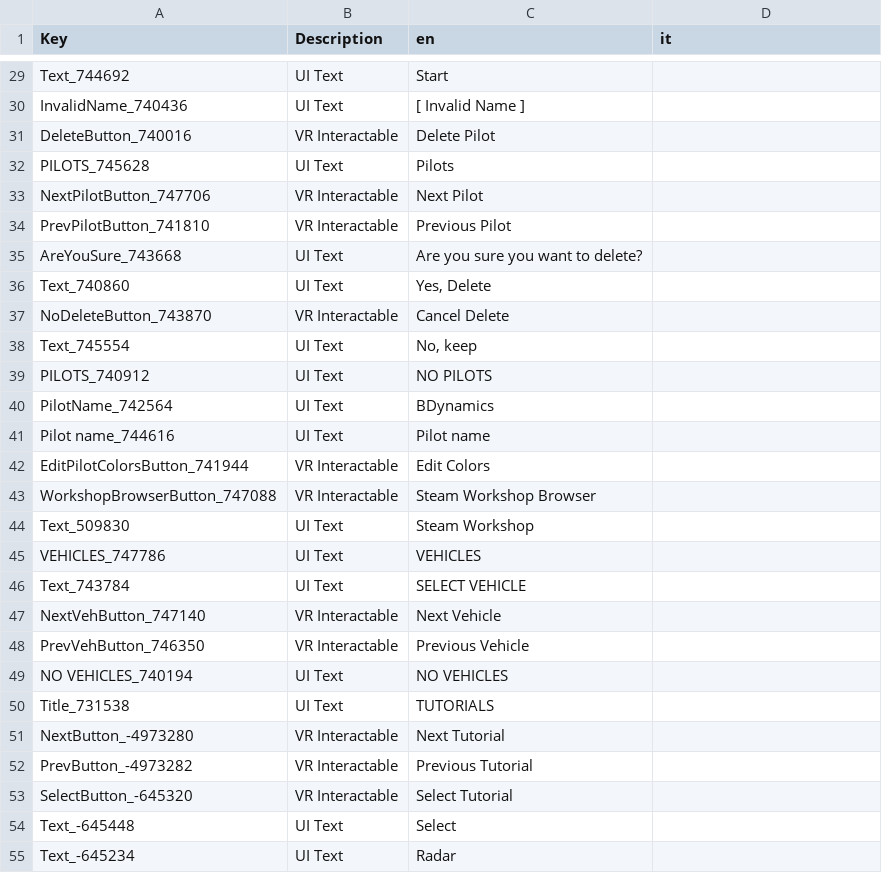
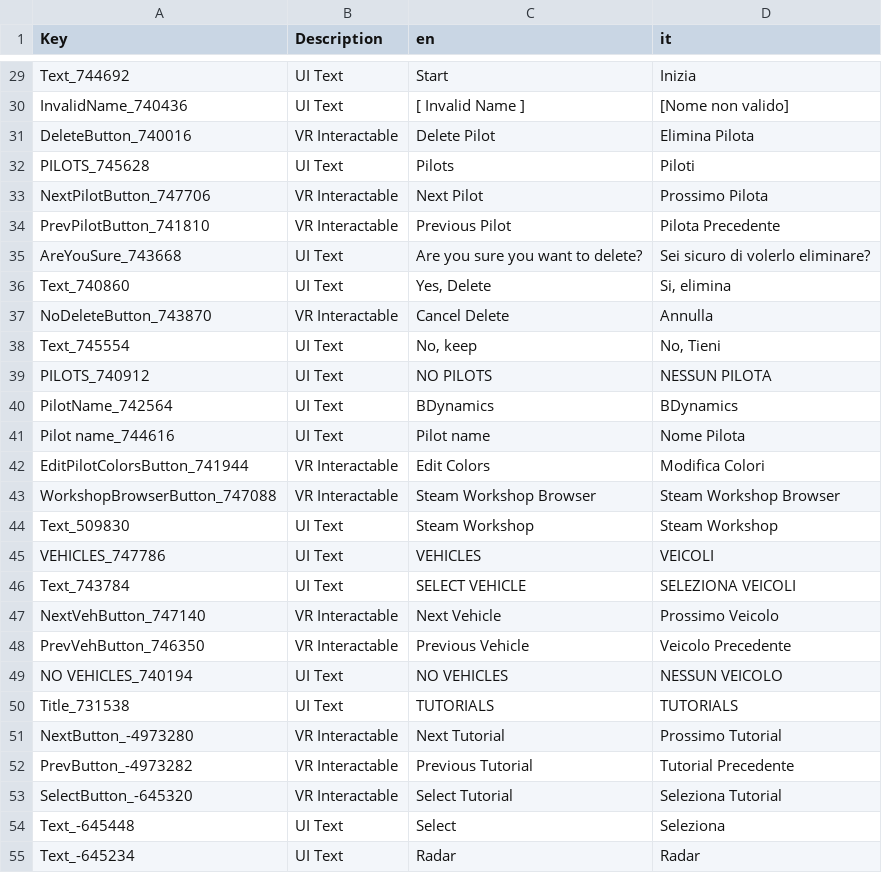
Before and after one commit to Domus27/VTOLVR_ITA, a CSV file: ReadyRoom.InteractableCanvas_it.csv, drawn as a sheet; only a part is shown, gaps mark what is left out; the diff covers the shown part only; the diff names each change by its address in the sheet, - before the commit and + after, or states it on an @@ line.

```diff
--- a/ReadyRoom.InteractableCanvas_it.csv
+++ b/ReadyRoom.InteractableCanvas_it.csv
-D29 (it): (empty)
+D29 (it): Inizia
-D30 (it): (empty)
+D30 (it): [Nome non valido]
-D31 (it): (empty)
+D31 (it): Elimina Pilota
-D32 (it): (empty)
+D32 (it): Piloti
-D33 (it): (empty)
+D33 (it): Prossimo Pilota
-D34 (it): (empty)
+D34 (it): Pilota Precedente
-D35 (it): (empty)
+D35 (it): Sei sicuro di volerlo eliminare?
-D36 (it): (empty)
+D36 (it): Si, elimina
-D37 (it): (empty)
+D37 (it): Annulla
-D38 (it): (empty)
+D38 (it): No, Tieni
-D39 (it): (empty)
+D39 (it): NESSUN PILOTA
-D40 (it): (empty)
+D40 (it): BDynamics
-D41 (it): (empty)
+D41 (it): Nome Pilota
-D42 (it): (empty)
+D42 (it): Modifica Colori
-D43 (it): (empty)
+D43 (it): Steam Workshop Browser
-D44 (it): (empty)
+D44 (it): Steam Workshop
-D45 (it): (empty)
+D45 (it): VEICOLI
-D46 (it): (empty)
+D46 (it): SELEZIONA VEICOLI
-D47 (it): (empty)
+D47 (it): Prossimo Veicolo
-D48 (it): (empty)
+D48 (it): Veicolo Precedente
-D49 (it): (empty)
+D49 (it): NESSUN VEICOLO
-D50 (it): (empty)
+D50 (it): TUTORIALS
-D51 (it): (empty)
+D51 (it): Prossimo Tutorial
-D52 (it): (empty)
+D52 (it): Tutorial Precedente
-D53 (it): (empty)
+D53 (it): Seleziona Tutorial
-D54 (it): (empty)
+D54 (it): Seleziona
-D55 (it): (empty)
+D55 (it): Radar
```
Also changed, not shown: 149 edited cells elsewhere in this file, AV-42C_it.csv, F-45A_it.csv, 7 other files.
